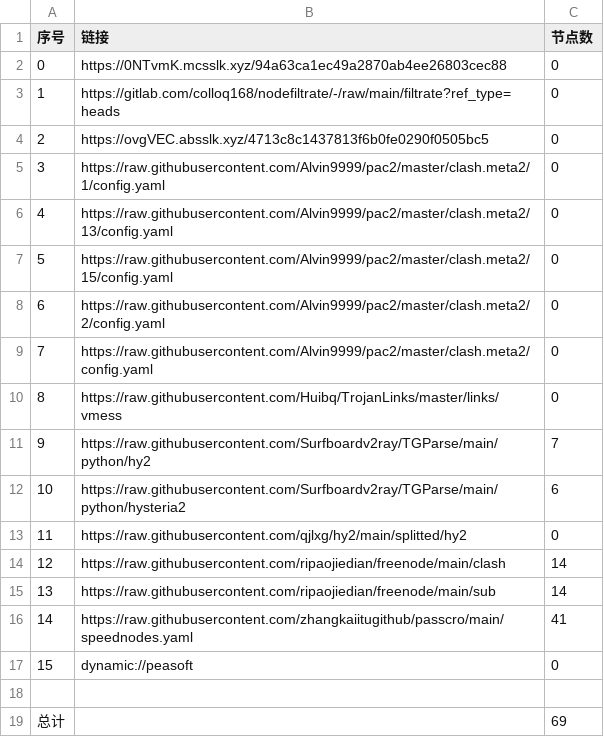
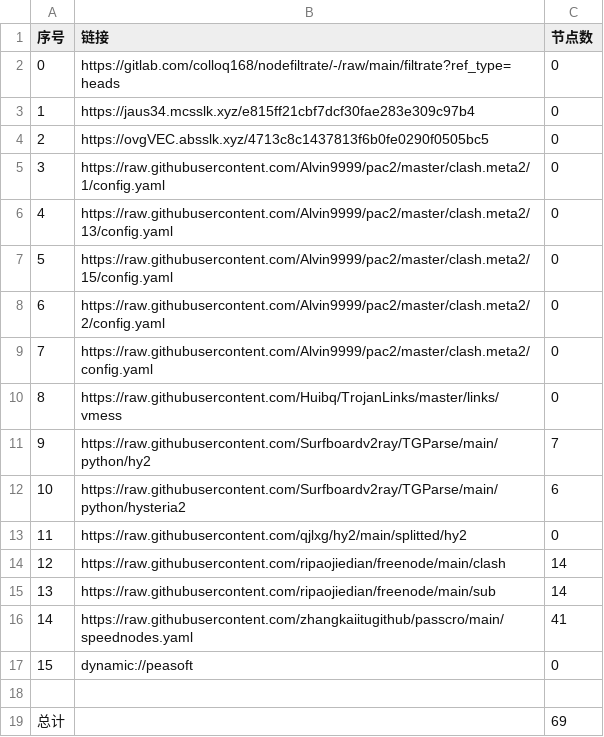
Before and after one commit to tonygyf/AutoMergePublicNodes, a CSV file: list_result.csv, drawn as a sheet.

```diff
--- a/list_result.csv
+++ b/list_result.csv
@@ -1,4 +1,4 @@
 序号,链接,节点数
-0,https://0NTvmK.mcsslk.xyz/94a63ca1ec49a2870ab4ee26803cec88,0
-1,https://gitlab.com/colloq168/nodefiltrate/-/raw/main/filtrate?ref_type=heads,0
+0,https://gitlab.com/colloq168/nodefiltrate/-/raw/main/filtrate?ref_type=heads,0
+1,https://jaus34.mcsslk.xyz/e815ff21cbf7dcf30fae283e309c97b4,0
 2,https://ovgVEC.absslk.xyz/4713c8c1437813f6b0fe0290f0505bc5,0
```
Also changed, not shown: 3 other files.
